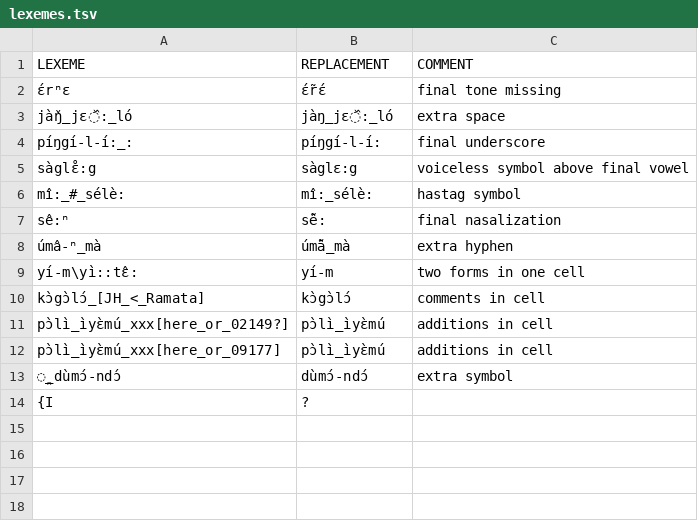
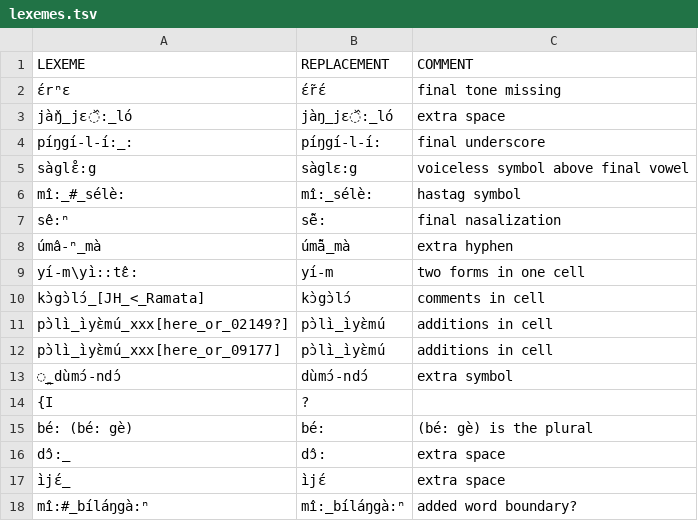
Before and after one commit to languageislands/heathdogon, a TSV file: etc/lexemes.tsv, drawn as a sheet; the diff names each change by its address in the sheet, - before the commit and + after, or states it on an @@ line.

```diff
--- a/etc/lexemes.tsv
+++ b/etc/lexemes.tsv
+row 15: bé: (bé: gè) | bé: | (bé: gè) is the plural
+row 16: dɔ̂:_ | dɔ̂: | extra space
+row 17: ìjɛ́_ | ìjɛ́ | extra space
+row 18: mî:#_bíláŋgà:ⁿ | mî:_bíláŋgà:ⁿ | added word boundary?
```
Also changed, not shown: etc/orthography.tsv, 8 other files.
